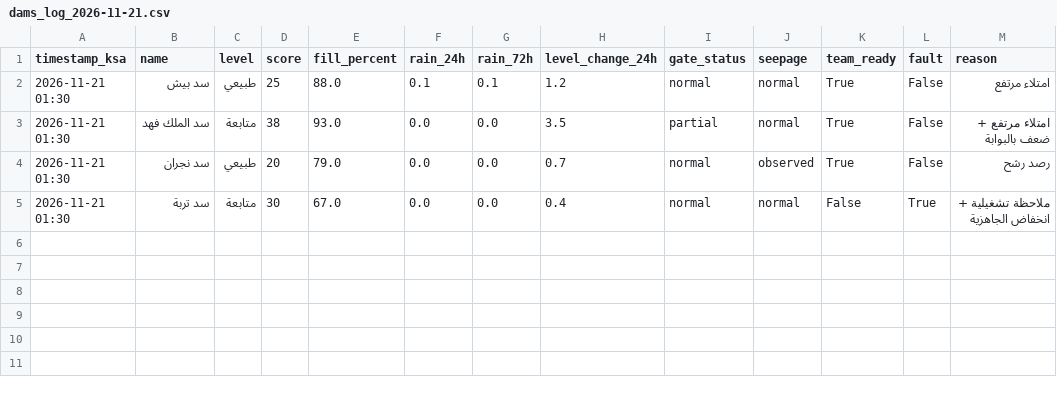
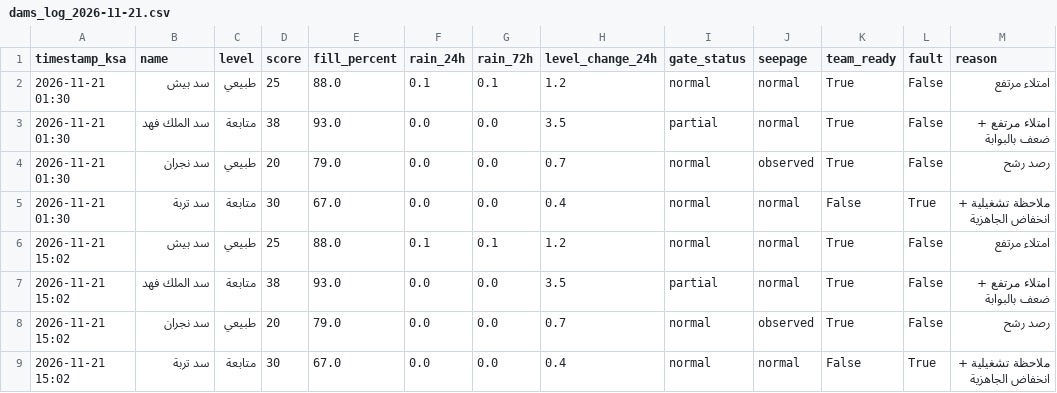
Before and after one commit to JahziaCCC/dam-monitor-pro, a CSV file: logs/dams_log_2026-11-21.csv, drawn as a sheet.

```diff
--- a/logs/dams_log_2026-11-21.csv
+++ b/logs/dams_log_2026-11-21.csv
@@ -5 +5,5 @@
 2026-11-21 01:30,سد تربة,متابعة,30,67.0,0.0,0.0,0.4,normal,normal,False,True,ملاحظة تشغيلية + انخفاض الجاهزية
+2026-11-21 15:02,سد بيش,طبيعي,25,88.0,0.1,0.1,1.2,normal,normal,True,False,امتلاء مرتفع
+2026-11-21 15:02,سد الملك فهد,متابعة,38,93.0,0.0,0.0,3.5,partial,normal,True,False,امتلاء مرتفع + ضعف بالبوابة
+2026-11-21 15:02,سد نجران,طبيعي,20,79.0,0.0,0.0,0.7,normal,observed,True,False,رصد رشح
+2026-11-21 15:02,سد تربة,متابعة,30,67.0,0.0,0.0,0.4,normal,normal,False,True,ملاحظة تشغيلية + انخفاض الجاهزية
```
Also changed, not shown: 1 other file.
